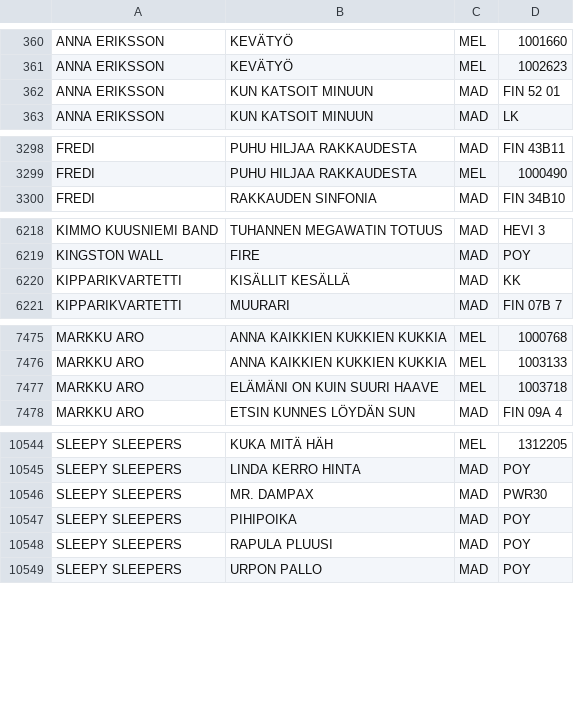
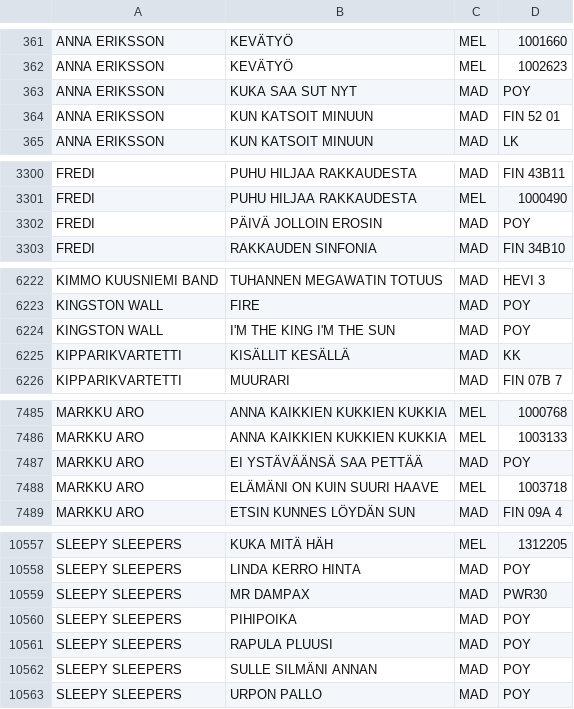
Before and after one commit to TavernaEskolanmaki/Taverna, a CSV file: kappaleet.csv, drawn as a sheet; only a part is shown, gaps mark what is left out; the diff covers the shown part only.

```diff
--- a/kappaleet.csv
+++ b/kappaleet.csv
@@ -361,2 +362,3 @@ ANNA ERIKSSON,KEVÄTYÖ,MEL,1001660
 ANNA ERIKSSON,KEVÄTYÖ,MEL,1002623
+ANNA ERIKSSON,KUKA SAA SUT NYT,MAD,POY
 ANNA ERIKSSON,KUN KATSOIT MINUUN,MAD,FIN 52 01
@@ -3299,2 +3301,3 @@ FREDI,PUHU HILJAA RAKKAUDESTA,MAD,FIN 43B11
 FREDI,PUHU HILJAA RAKKAUDESTA,MEL,1000490
+FREDI,PÄIVÄ JOLLOIN EROSIN,MAD,POY
 FREDI,RAKKAUDEN SINFONIA,MAD,FIN 34B10
@@ -6219,2 +6223,3 @@ KIMMO KUUSNIEMI BAND,TUHANNEN MEGAWATIN TOTUUS,MAD,HEVI 3
 KINGSTON WALL,FIRE,MAD,POY
+KINGSTON WALL,I'M THE KING I'M THE SUN,MAD,POY
 KIPPARIKVARTETTI,KISÄLLIT KESÄLLÄ,MAD,KK
@@ -7476,2 +7486,3 @@ MARKKU ARO,ANNA KAIKKIEN KUKKIEN KUKKIA,MEL,1000768
 MARKKU ARO,ANNA KAIKKIEN KUKKIEN KUKKIA,MEL,1003133
+MARKKU ARO,EI YSTÄVÄÄNSÄ SAA PETTÄÄ,MAD,POY
 MARKKU ARO,ELÄMÄNI ON KUIN SUURI HAAVE,MEL,1003718
@@ -10545,5 +10558,6 @@ SLEEPY SLEEPERS,KUKA MITÄ HÄH,MEL,1312205
 SLEEPY SLEEPERS,LINDA KERRO HINTA,MAD,POY
-SLEEPY SLEEPERS,MR. DAMPAX,MAD,PWR30
+SLEEPY SLEEPERS,MR DAMPAX,MAD,PWR30
 SLEEPY SLEEPERS,PIHIPOIKA,MAD,POY
 SLEEPY SLEEPERS,RAPULA PLUUSI,MAD,POY
+SLEEPY SLEEPERS,SULLE SILMÄNI ANNAN,MAD,POY
 SLEEPY SLEEPERS,URPON PALLO,MAD,POY
```
Also changed, not shown: 14 added rows and 39 edited cells elsewhere in this file.
